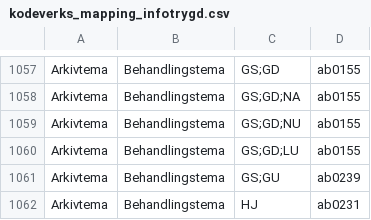
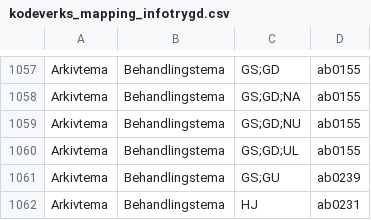
Before and after one commit to navikt/modia-soknadsstatus, a CSV file: apps/arena-infotrygd-soknadsstatus-transform/src/main/resources/kodeverks_mapping_infotrygd.csv, drawn as a sheet; only a part is shown, gaps mark what is left out.

Commit message:
[KAIZEN-0] Behandlingstema mapping GS;GD;NU,ab0155

```diff
--- a/apps/arena-infotrygd-soknadsstatus-transform/src/main/resources/kodeverks_mapping_infotrygd.csv
+++ b/apps/arena-infotrygd-soknadsstatus-transform/src/main/resources/kodeverks_mapping_infotrygd.csv
@@ -1059,3 +1059,3 @@ Arkivtema,Behandlingstema,GS;GD;NA,ab0155
 Arkivtema,Behandlingstema,GS;GD;NU,ab0155
-Arkivtema,Behandlingstema,GS;GD;LU,ab0155
+Arkivtema,Behandlingstema,GS;GD;UL,ab0155
 Arkivtema,Behandlingstema,GS;GU,ab0239
```
